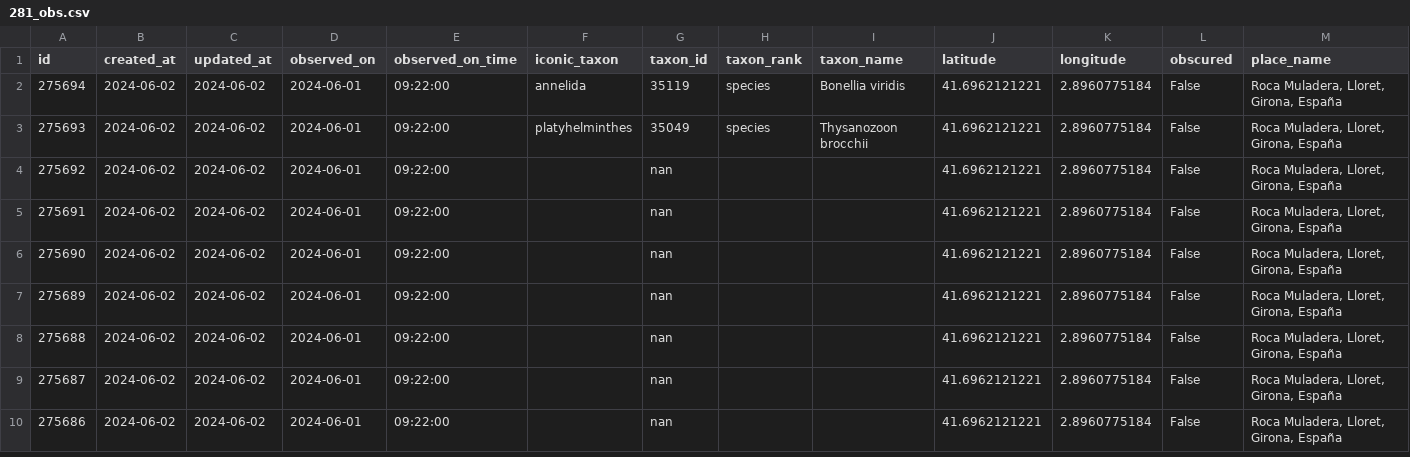
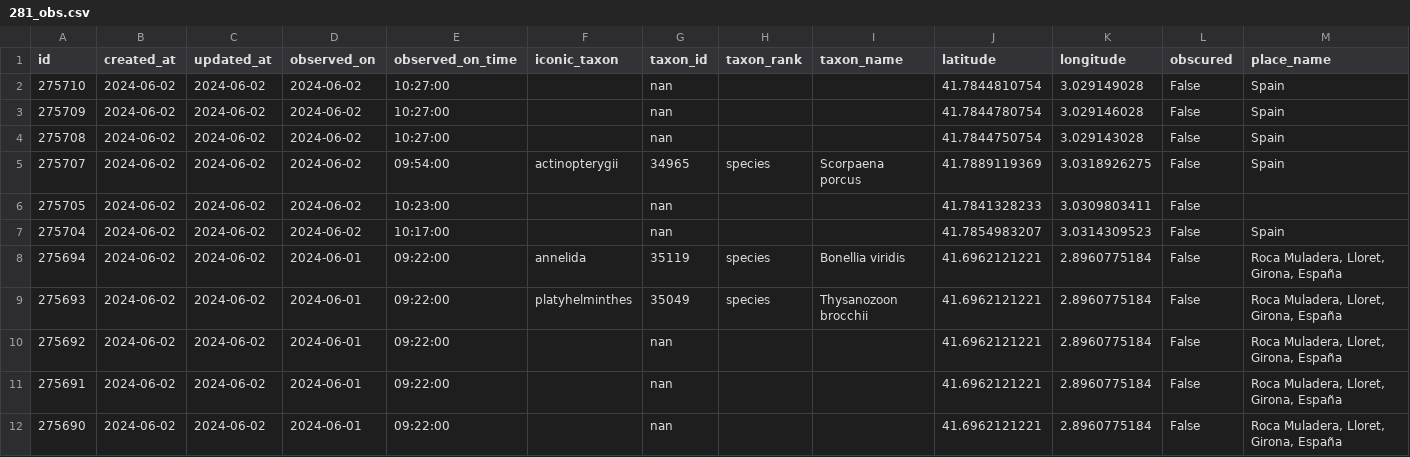
Before and after one commit to pynomaly/datawrapper_update, a CSV file: data/281_obs.csv, drawn as a sheet; only a part is shown; the shorter side is filled out with more unchanged rows; rows hold the shown columns only; the diff names each change by its address in the sheet, - before the commit and + after, or states it on an @@ line.

```diff
--- a/data/281_obs.csv
+++ b/data/281_obs.csv
+row 2: 275710 | 2024-06-02 | 2024-06-02 | 2024-06-02 | 10:27:00 |  | nan |  |  | 41.7844810754 | 3.029149028 | False | Spain
+row 3: 275709 | 2024-06-02 | 2024-06-02 | 2024-06-02 | 10:27:00 |  | nan |  |  | 41.7844780754 | 3.029146028 | False | Spain
+row 4: 275708 | 2024-06-02 | 2024-06-02 | 2024-06-02 | 10:27:00 |  | nan |  |  | 41.7844750754 | 3.029143028 | False | Spain
+row 5: 275707 | 2024-06-02 | 2024-06-02 | 2024-06-02 | 09:54:00 | actinopterygii | 34965 | species | Scorpaena porcus | 41.7889119369 | 3.0318926275 | False | Spain
+row 6: 275705 | 2024-06-02 | 2024-06-02 | 2024-06-02 | 10:23:00 |  | nan |  |  | 41.7841328233 | 3.0309803411 | False
+row 7: 275704 | 2024-06-02 | 2024-06-02 | 2024-06-02 | 10:17:00 |  | nan |  |  | 41.7854983207 | 3.0314309523 | False | Spain
```
Also changed, not shown: data/281_users.csv, data/283_main_metrics_per_day.csv, 8 other files.
